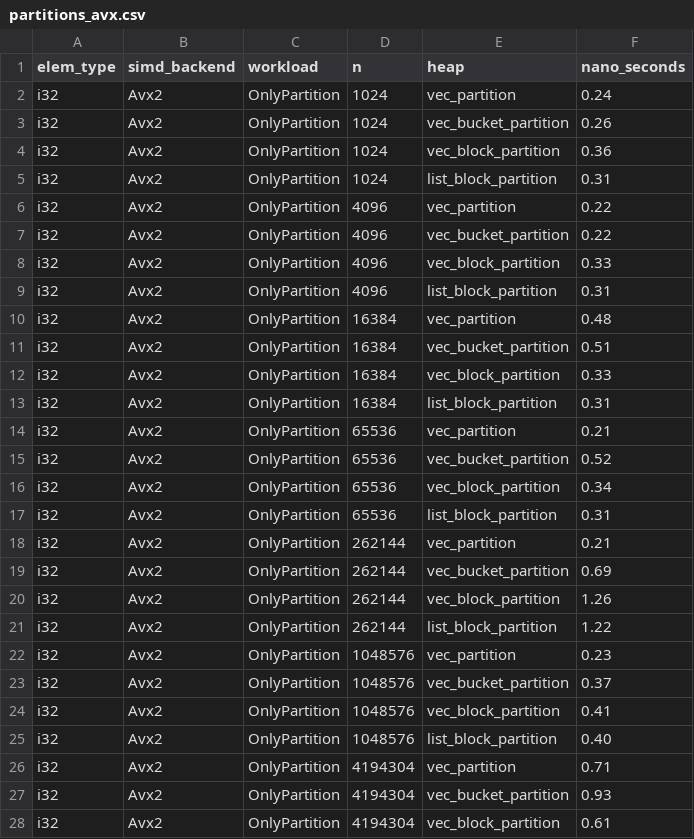
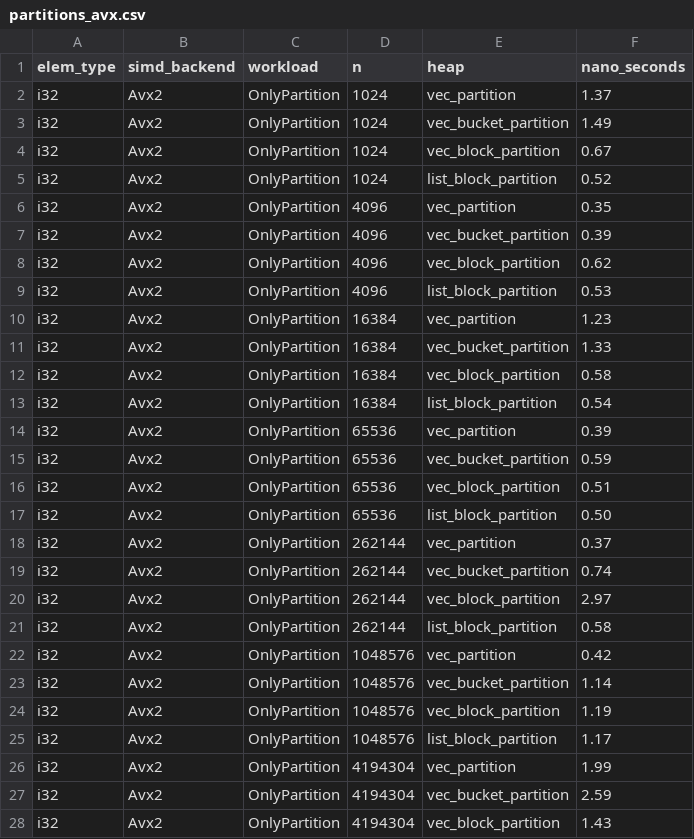
Before and after one commit to RagnarGrootKoerkamp/quickheap, a CSV file: quickheap-dev/bench/evals/data/experiments/partitions_avx.csv, drawn as a sheet; only a part is shown; the diff covers the shown part only.

Commit message:
Partition experiment with only equal elements

```diff
--- a/quickheap-dev/bench/evals/data/experiments/partitions_avx.csv
+++ b/quickheap-dev/bench/evals/data/experiments/partitions_avx.csv
@@ -1,28 +1,28 @@
 elem_type,simd_backend,workload,n,heap,nano_seconds
-i32,Avx2,OnlyPartition,1024,vec_partition,0.24
-i32,Avx2,OnlyPartition,1024,vec_bucket_partition,0.26
-i32,Avx2,OnlyPartition,1024,vec_block_partition,0.36
-i32,Avx2,OnlyPartition,1024,list_block_partition,0.31
-i32,Avx2,OnlyPartition,4096,vec_partition,0.22
-i32,Avx2,OnlyPartition,4096,vec_bucket_partition,0.22
-i32,Avx2,OnlyPartition,4096,vec_block_partition,0.33
-i32,Avx2,OnlyPartition,4096,list_block_partition,0.31
-i32,Avx2,OnlyPartition,16384,vec_partition,0.48
-i32,Avx2,OnlyPartition,16384,vec_bucket_partition,0.51
-i32,Avx2,OnlyPartition,16384,vec_block_partition,0.33
-i32,Avx2,OnlyPartition,16384,list_block_partition,0.31
-i32,Avx2,OnlyPartition,65536,vec_partition,0.21
-i32,Avx2,OnlyPartition,65536,vec_bucket_partition,0.52
-i32,Avx2,OnlyPartition,65536,vec_block_partition,0.34
-i32,Avx2,OnlyPartition,65536,list_block_partition,0.31
-i32,Avx2,OnlyPartition,262144,vec_partition,0.21
-i32,Avx2,OnlyPartition,262144,vec_bucket_partition,0.69
-i32,Avx2,OnlyPartition,262144,vec_block_partition,1.26
-i32,Avx2,OnlyPartition,262144,list_block_partition,1.22
-i32,Avx2,OnlyPartition,1048576,vec_partition,0.23
-i32,Avx2,OnlyPartition,1048576,vec_bucket_partition,0.37
-i32,Avx2,OnlyPartition,1048576,vec_block_partition,0.41
-i32,Avx2,OnlyPartition,1048576,list_block_partition,0.40
-i32,Avx2,OnlyPartition,4194304,vec_partition,0.71
-i32,Avx2,OnlyPartition,4194304,vec_bucket_partition,0.93
-i32,Avx2,OnlyPartition,4194304,vec_block_partition,0.61
+i32,Avx2,OnlyPartition,1024,vec_partition,1.37
+i32,Avx2,OnlyPartition,1024,vec_bucket_partition,1.49
+i32,Avx2,OnlyPartition,1024,vec_block_partition,0.67
+i32,Avx2,OnlyPartition,1024,list_block_partition,0.52
+i32,Avx2,OnlyPartition,4096,vec_partition,0.35
+i32,Avx2,OnlyPartition,4096,vec_bucket_partition,0.39
+i32,Avx2,OnlyPartition,4096,vec_block_partition,0.62
+i32,Avx2,OnlyPartition,4096,list_block_partition,0.53
+i32,Avx2,OnlyPartition,16384,vec_partition,1.23
+i32,Avx2,OnlyPartition,16384,vec_bucket_partition,1.33
+i32,Avx2,OnlyPartition,16384,vec_block_partition,0.58
+i32,Avx2,OnlyPartition,16384,list_block_partition,0.54
+i32,Avx2,OnlyPartition,65536,vec_partition,0.39
+i32,Avx2,OnlyPartition,65536,vec_bucket_partition,0.59
+i32,Avx2,OnlyPartition,65536,vec_block_partition,0.51
+i32,Avx2,OnlyPartition,65536,list_block_partition,0.50
+i32,Avx2,OnlyPartition,262144,vec_partition,0.37
+i32,Avx2,OnlyPartition,262144,vec_bucket_partition,0.74
+i32,Avx2,OnlyPartition,262144,vec_block_partition,2.97
+i32,Avx2,OnlyPartition,262144,list_block_partition,0.58
+i32,Avx2,OnlyPartition,1048576,vec_partition,0.42
+i32,Avx2,OnlyPartition,1048576,vec_bucket_partition,1.14
+i32,Avx2,OnlyPartition,1048576,vec_block_partition,1.19
+i32,Avx2,OnlyPartition,1048576,list_block_partition,1.17
+i32,Avx2,OnlyPartition,4194304,vec_partition,1.99
+i32,Avx2,OnlyPartition,4194304,vec_bucket_partition,2.59
+i32,Avx2,OnlyPartition,4194304,vec_block_partition,1.43
```
Also changed, not shown: 117 edited cells elsewhere in this file, 4 other files.
